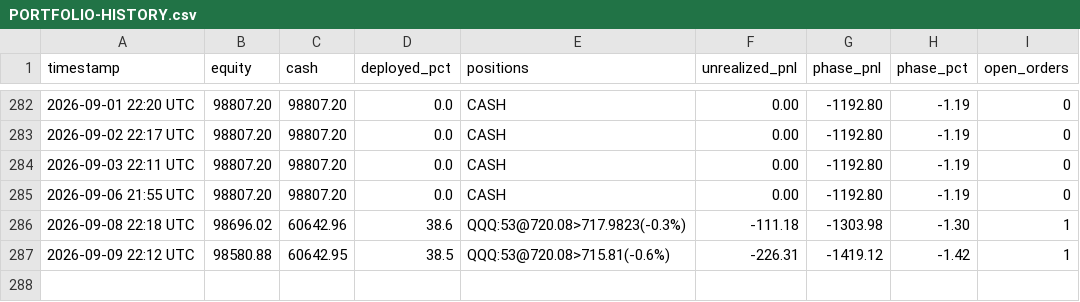
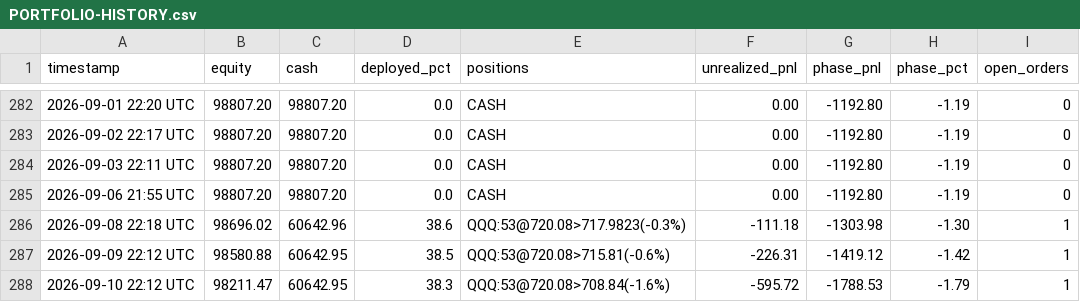
Before and after one commit to souhail123456/trading-bot, a CSV file: memory/PORTFOLIO-HISTORY.csv, drawn as a sheet; only a part is shown, gaps mark what is left out.

```diff
--- a/memory/PORTFOLIO-HISTORY.csv
+++ b/memory/PORTFOLIO-HISTORY.csv
@@ -287 +287,2 @@ timestamp,equity,cash,deployed_pct,positions,unrealized_pnl,phase_pnl,phase_pct,
 2026-09-09 22:12 UTC,98580.88,60642.95,38.5,QQQ:53@720.08>715.81(-0.6%),-226.31,-1419.12,-1.42,1
+2026-09-10 22:12 UTC,98211.47,60642.95,38.3,QQQ:53@720.08>708.84(-1.6%),-595.72,-1788.53,-1.79,1
```
Also changed, not shown: 1 other file.
